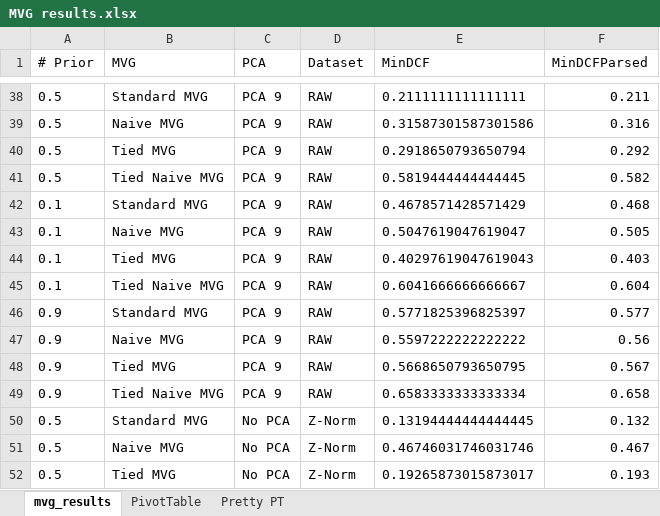
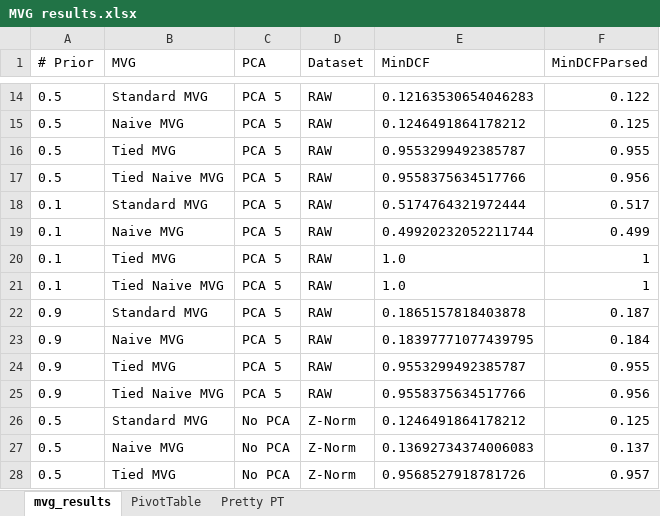
Before and after one commit to TeamOGC/mlpr, an Excel workbook: tables/gaussian_analysis/MVG results.xlsx, sheet mvg_results, drawn as a sheet; only a part is shown, gaps mark what is left out; values as stored, in another font and other column widths than the file's, no borders; table styles not drawn; addresses are those after the commit; the diff covers the shown part only; the diff names each change by its address in the sheet, - before the commit and + after, or states it on an @@ line.

```diff
--- a/tables/gaussian_analysis/MVG results.xlsx (sheet mvg_results)
+++ b/tables/gaussian_analysis/MVG results.xlsx (sheet mvg_results)
-C14:C25 (PCA): PCA 9
+C14:C25 (PCA): PCA 5
-E14 (MinDCF): 0.2111111111111111
+E14 (MinDCF): 0.12163530654046283
-F14 (MinDCFParsed): 0.211
+F14 (MinDCFParsed): 0.122
-E15 (MinDCF): 0.31587301587301586
+E15 (MinDCF): 0.1246491864178212
-F15 (MinDCFParsed): 0.316
+F15 (MinDCFParsed): 0.125
-E16 (MinDCF): 0.2918650793650794
+E16 (MinDCF): 0.9553299492385787
-F16 (MinDCFParsed): 0.292
+F16 (MinDCFParsed): 0.955
-E17 (MinDCF): 0.5819444444444445
+E17 (MinDCF): 0.9558375634517766
-F17 (MinDCFParsed): 0.582
+F17 (MinDCFParsed): 0.956
-E18 (MinDCF): 0.4678571428571429
+E18 (MinDCF): 0.5174764321972444
-F18 (MinDCFParsed): 0.468
+F18 (MinDCFParsed): 0.517
-E19 (MinDCF): 0.5047619047619047
+E19 (MinDCF): 0.49920232052211744
-F19 (MinDCFParsed): 0.505
+F19 (MinDCFParsed): 0.499
-E20 (MinDCF): 0.40297619047619043
+E20 (MinDCF): 1.0
-F20 (MinDCFParsed): 0.403
+F20 (MinDCFParsed): 1
-E21 (MinDCF): 0.6041666666666667
+E21 (MinDCF): 1.0
-F21 (MinDCFParsed): 0.604
+F21 (MinDCFParsed): 1
-E22 (MinDCF): 0.5771825396825397
+E22 (MinDCF): 0.1865157818403878
-F22 (MinDCFParsed): 0.577
+F22 (MinDCFParsed): 0.187
-E23 (MinDCF): 0.5597222222222222
+E23 (MinDCF): 0.18397771077439795
-F23 (MinDCFParsed): 0.56
+F23 (MinDCFParsed): 0.184
-E24 (MinDCF): 0.5668650793650795
+E24 (MinDCF): 0.9553299492385787
-F24 (MinDCFParsed): 0.567
+F24 (MinDCFParsed): 0.955
-E25 (MinDCF): 0.6583333333333334
+E25 (MinDCF): 0.9558375634517766
-F25 (MinDCFParsed): 0.658
+F25 (MinDCFParsed): 0.956
-E26 (MinDCF): 0.13194444444444445
+E26 (MinDCF): 0.1246491864178212
-F26 (MinDCFParsed): 0.132
+F26 (MinDCFParsed): 0.125
-E27 (MinDCF): 0.46746031746031746
+E27 (MinDCF): 0.13692734374006083
-F27 (MinDCFParsed): 0.467
+F27 (MinDCFParsed): 0.137
-E28 (MinDCF): 0.19265873015873017
+E28 (MinDCF): 0.9568527918781726
-F28 (MinDCFParsed): 0.193
+F28 (MinDCFParsed): 0.957
```
Also changed, not shown: 48 removed rows and 78 edited cells elsewhere in this sheet, sheet PivotTable, sheet Pretty PT, 1 other file.
